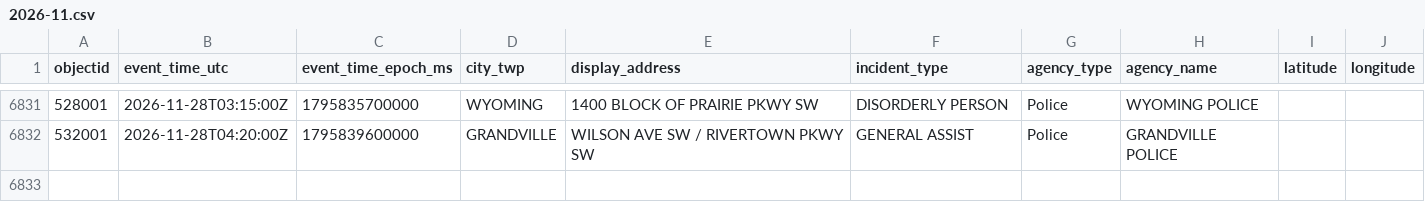
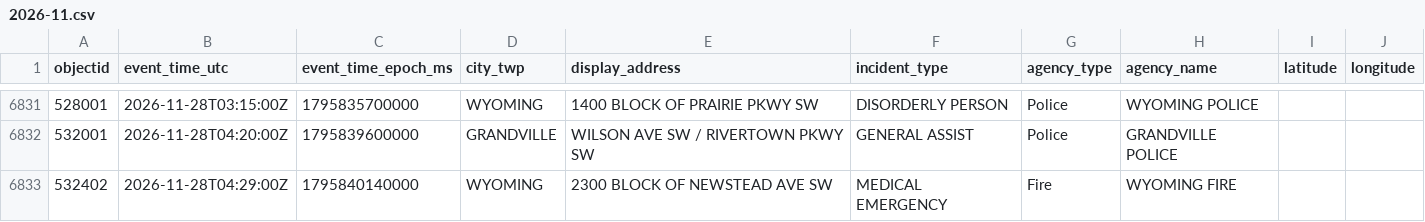
Before and after one commit to Cantica-Systems/kent-co-mi-dispatch, a CSV file: data/kent/2026-11.csv, drawn as a sheet; only a part is shown, gaps mark what is left out; the diff names each change by its address in the sheet, - before the commit and + after, or states it on an @@ line.

```diff
--- a/data/kent/2026-11.csv
+++ b/data/kent/2026-11.csv
+row 6833: 532402 | 2026-11-28T04:29:00Z | 1795840140000 | WYOMING | 2300 BLOCK OF NEWSTEAD AVE SW | MEDICAL EMERGENCY | Fire | WYOMING FIRE
```
Also changed, not shown: 3 other files.
